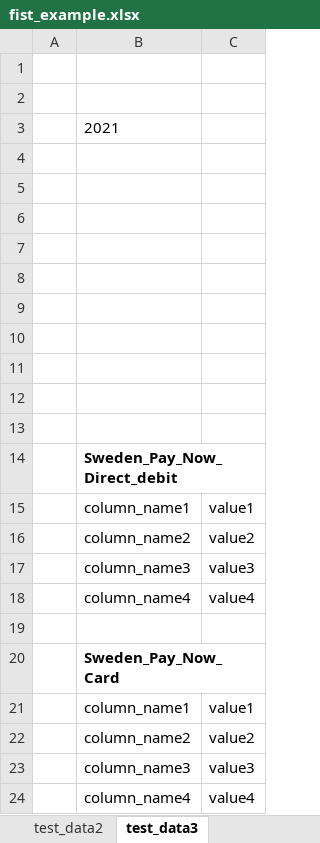
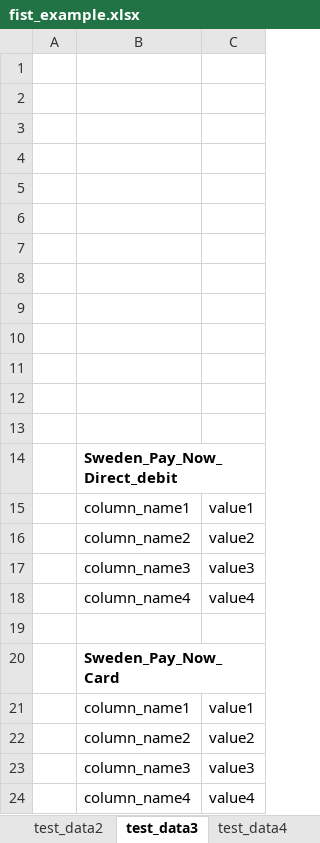
Before and after one commit to GoranAviani/creating-and-populating-excel-files, an Excel workbook: fist_example.xlsx, sheet test_data3, drawn as a sheet; values as stored, in another font and other column widths than the file's, no borders; the diff names each change by its address in the sheet, - before the commit and + after, or states it on an @@ line.

```diff
--- a/fist_example.xlsx (sheet test_data3)
+++ b/fist_example.xlsx (sheet test_data3)
+sheet tab: test_data4
-B3: 2021
+B3: (empty)
```
Also changed, not shown: 1 other file.
